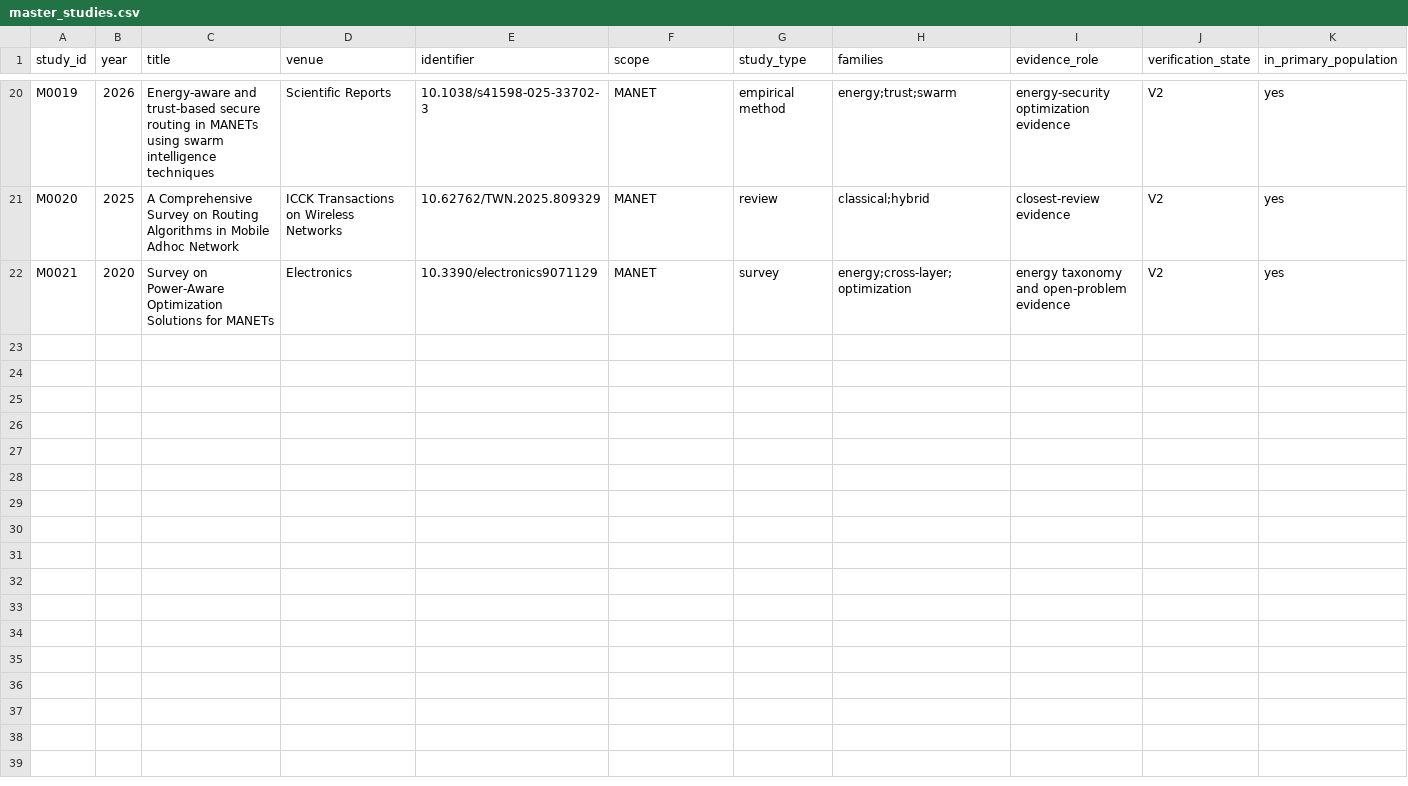
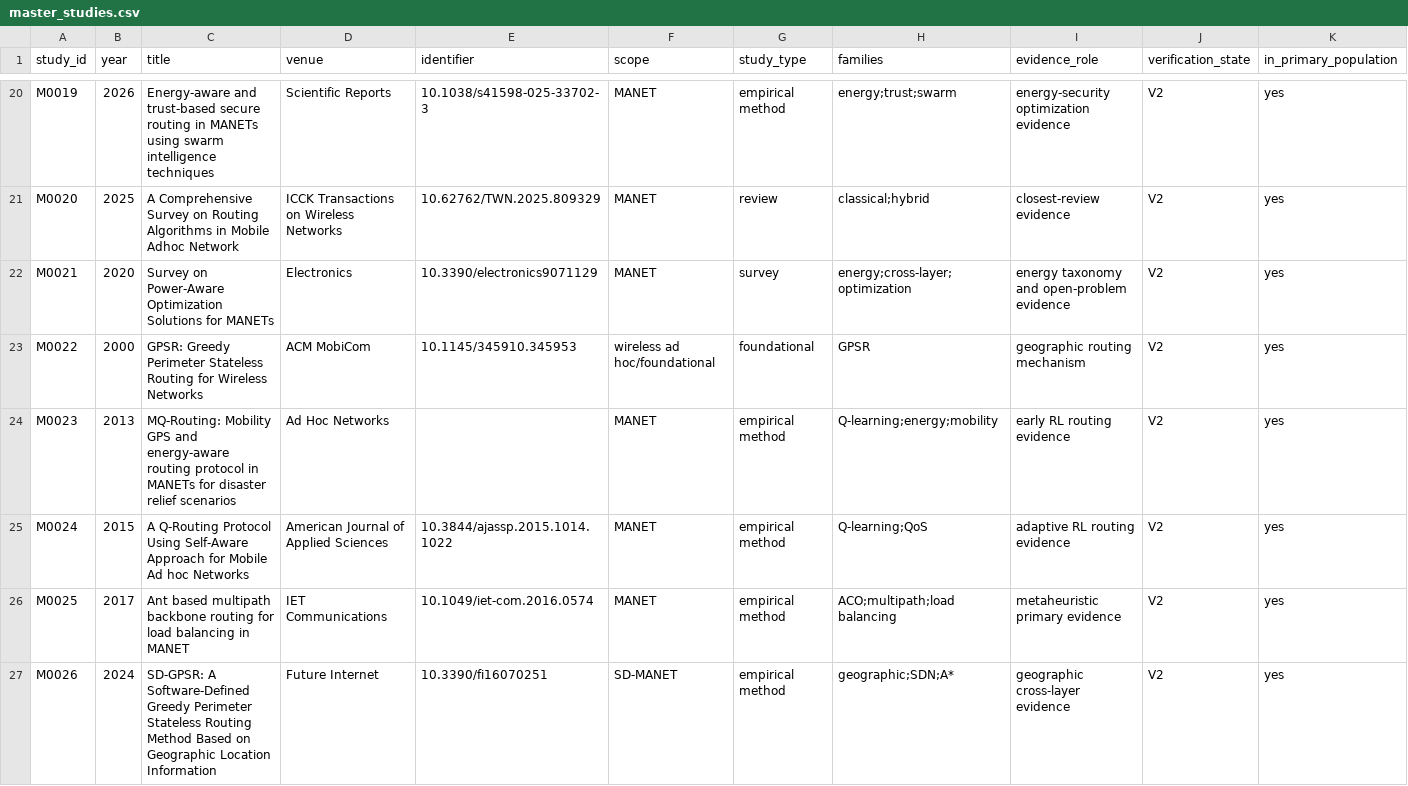
Before and after one commit to Arithmetic-Power-Geometry/MANET-Algorithm-Observatory, a CSV file: literature/master_studies.csv, drawn as a sheet; only a part is shown, gaps mark what is left out; rows hold the shown columns only; the diff covers the shown part only; the diff names each change by its address in the sheet, - before the commit and + after, or states it on an @@ line.

Commit message:
Add verified primary anchors across geographic metaheuristic RL MARL GNN and federated MANET routing

```diff
--- a/literature/master_studies.csv
+++ b/literature/master_studies.csv
+row 23: M0022 | 2000 | GPSR: Greedy Perimeter Stateless Routing for Wireless Networks | ACM MobiCom | 10.1145/345910.345953 | wireless ad hoc/foundational | foundational | GPSR | geographic routing mechanism | V2 | yes
+row 24: M0023 | 2013 | MQ-Routing: Mobility GPS and energy-aware routing protocol in MANETs for disaster relief scenarios | Ad Hoc Networks |  | MANET | empirical method | Q-learning;energy;mobility | early RL routing evidence | V2 | yes
+row 25: M0024 | 2015 | A Q-Routing Protocol Using Self-Aware Approach for Mobile Ad hoc Networks | American Journal of Applied Sciences | 10.3844/ajassp.2015.1014.1022 | MANET | empirical method | Q-learning;QoS | adaptive RL routing evidence | V2 | yes
+row 26: M0025 | 2017 | Ant based multipath backbone routing for load balancing in MANET | IET Communications | 10.1049/iet-com.2016.0574 | MANET | empirical method | ACO;multipath;load balancing | metaheuristic primary evidence | V2 | yes
+row 27: M0026 | 2024 | SD-GPSR: A Software-Defined Greedy Perimeter Stateless Routing Method Based on Geographic Location Information | Future Internet | 10.3390/fi16070251 | SD-MANET | empirical method | geographic;SDN;A* | geographic cross-layer evidence | V2 | yes
```
Also changed, not shown: 4 added rows elsewhere in this file.
